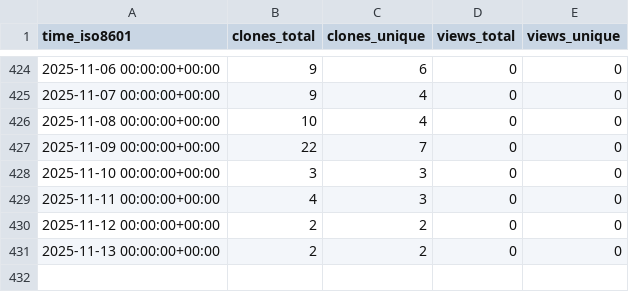
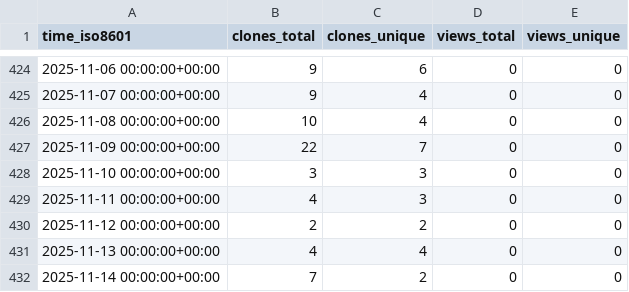
Before and after one commit to grp-bork/nevermore_profiler, a CSV file: grp-bork/nevermore_profiler/ghrs-data/views_clones_aggregate.csv, drawn as a sheet; only a part is shown, gaps mark what is left out.

```diff
--- a/grp-bork/nevermore_profiler/ghrs-data/views_clones_aggregate.csv
+++ b/grp-bork/nevermore_profiler/ghrs-data/views_clones_aggregate.csv
@@ -430,2 +430,3 @@ time_iso8601,clones_total,clones_unique,views_total,views_unique
 2025-11-12 00:00:00+00:00,2,2,0,0
-2025-11-13 00:00:00+00:00,2,2,0,0
+2025-11-13 00:00:00+00:00,4,4,0,0
+2025-11-14 00:00:00+00:00,7,2,0,0
```
Also changed, not shown: 1 other file.
